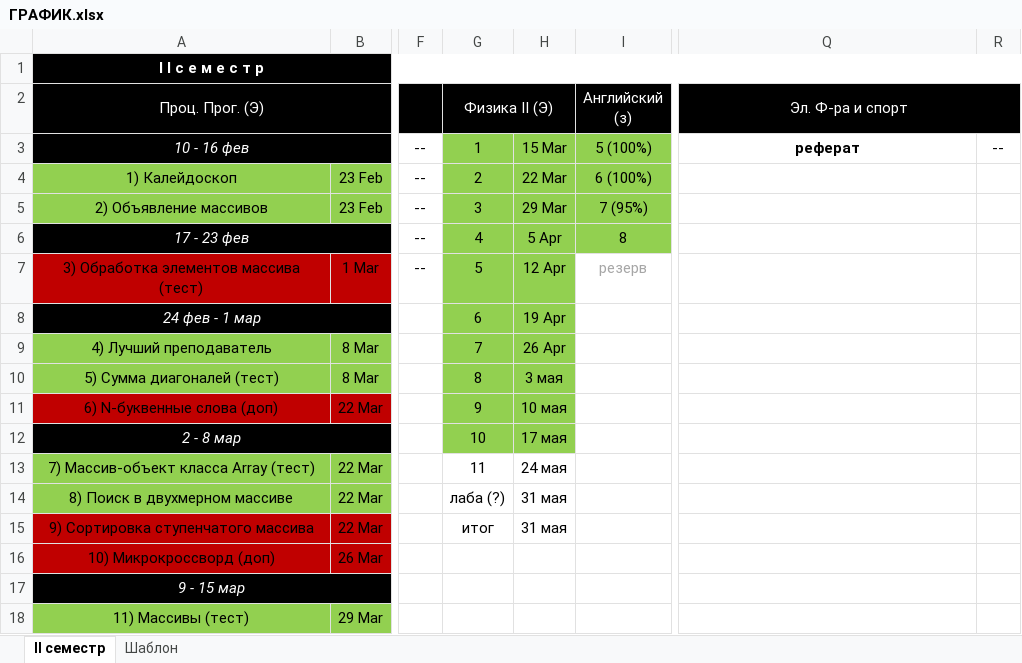
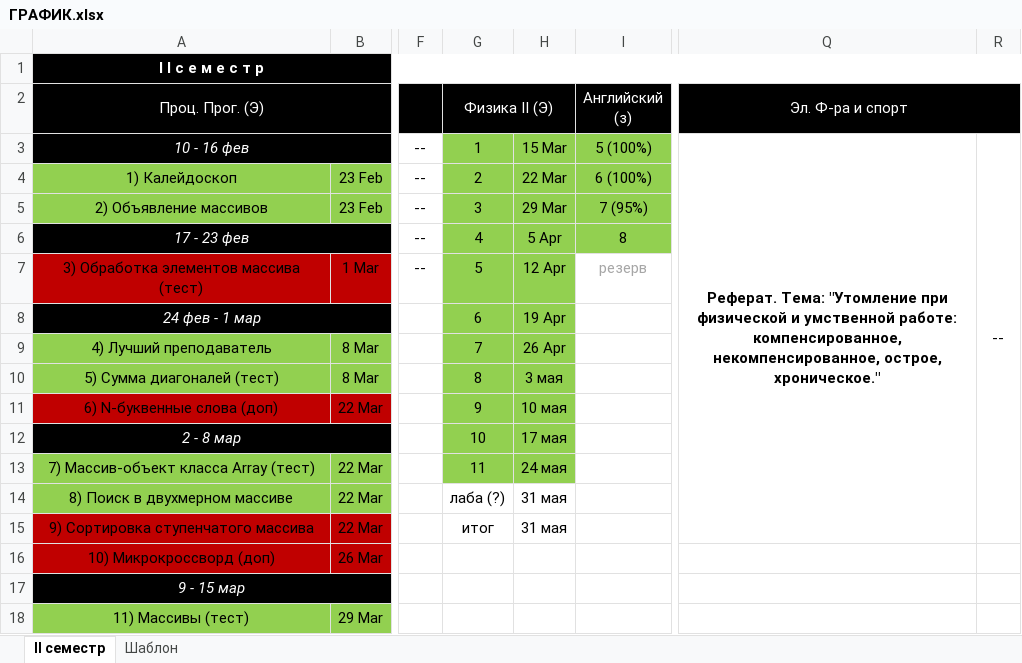
Before and after one commit to Ksorz/Poly, an Excel workbook: ГРАФИК.xlsx, sheet II семестр, drawn as a sheet; only a part is shown, gaps mark what is left out; values as stored, in another font and other column widths than the file's, no borders; the diff names each change by its address in the sheet, - before the commit and + after, or states it on an @@ line.

```diff
--- a/ГРАФИК.xlsx (sheet II семестр)
+++ b/ГРАФИК.xlsx (sheet II семестр)
-Q3 (Эл. Ф-ра и спорт): реферат
+Q3 (Эл. Ф-ра и спорт): Реферат. Тема: "Утомление при физической и умственной работе: компенсированное, некомпенсированное, острое, хроническое."
+Q3:Q15 merged
+R3:R15 merged
-G13:H13 fill: none
+G13:H13 fill: #92D050
```
